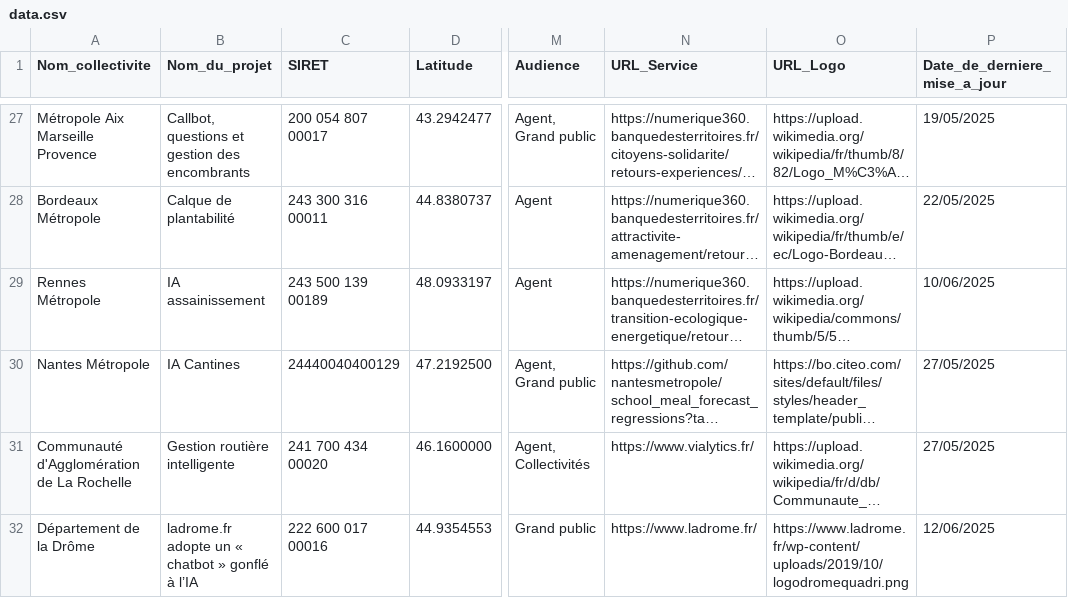
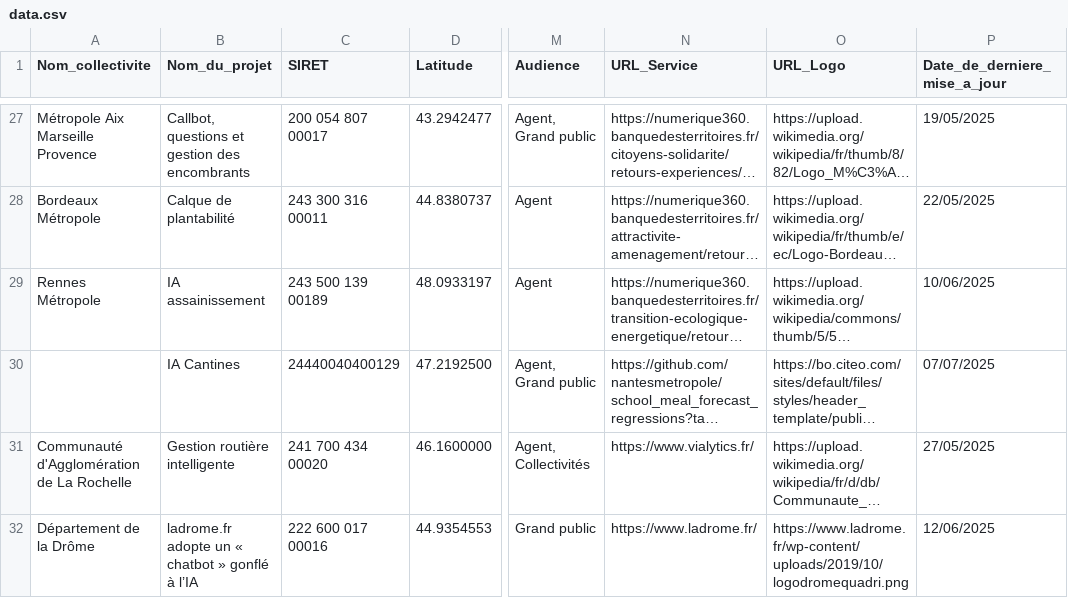
Before and after one commit to LesInterconnectes/Bibliotheque-IA-territoriale, a CSV file: csv/data.csv, drawn as a sheet; only a part is shown, gaps mark what is left out; long unchanged cells end in …; the diff names each change by its address in the sheet, - before the commit and + after, or states it on an @@ line.

```diff
--- a/csv/data.csv
+++ b/csv/data.csv
-A30 (Nom_collectivite): Nantes Métropole
+A30 (Nom_collectivite): (empty)
-P30 (Date_de_derniere_mise_a_jour): 27/05/2025
+P30 (Date_de_derniere_mise_a_jour): 07/07/2025
```
